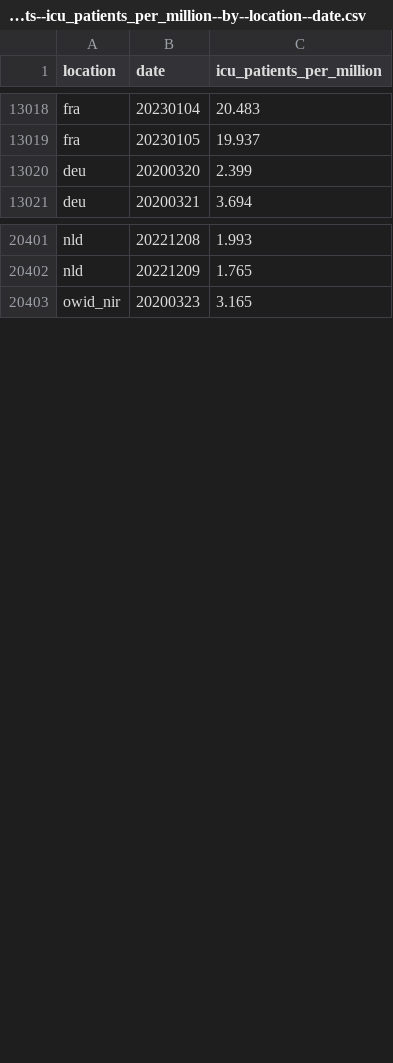
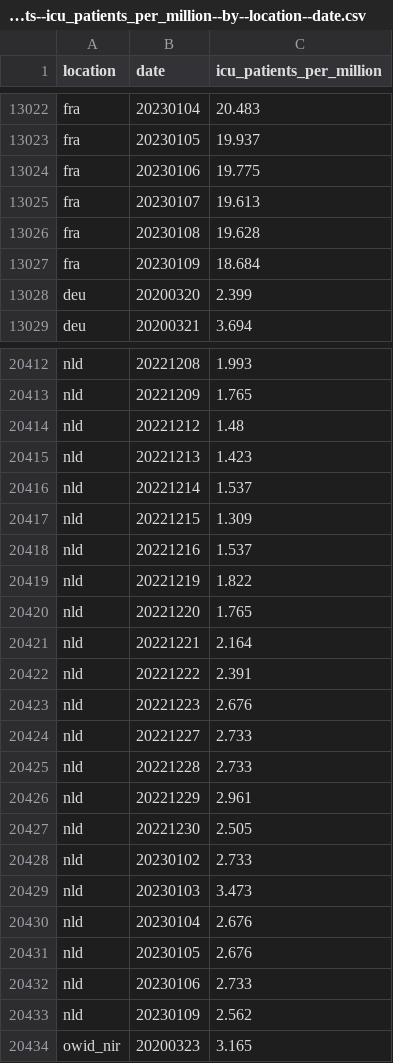
Before and after one commit to open-numbers/ddf--owid--covid_19, a CSV file: ddf--datapoints--icu_patients_per_million--by--location--date.csv, drawn as a sheet; only a part is shown, gaps mark what is left out; the diff covers the shown part only; the diff names each change by its address in the sheet, - before the commit and + after, or states it on an @@ line.

```diff
--- a/ddf--datapoints--icu_patients_per_million--by--location--date.csv
+++ b/ddf--datapoints--icu_patients_per_million--by--location--date.csv
+row 13024: fra | 20230106 | 19.775
+row 13025: fra | 20230107 | 19.613
+row 13026: fra | 20230108 | 19.628
+row 13027: fra | 20230109 | 18.684
+row 20414: nld | 20221212 | 1.48
+row 20415: nld | 20221213 | 1.423
+row 20416: nld | 20221214 | 1.537
+row 20417: nld | 20221215 | 1.309
+row 20418: nld | 20221216 | 1.537
+row 20419: nld | 20221219 | 1.822
+row 20420: nld | 20221220 | 1.765
+row 20421: nld | 20221221 | 2.164
+row 20422: nld | 20221222 | 2.391
+row 20423: nld | 20221223 | 2.676
+row 20424: nld | 20221227 | 2.733
+row 20425: nld | 20221228 | 2.733
+row 20426: nld | 20221229 | 2.961
+row 20427: nld | 20221230 | 2.505
+row 20428: nld | 20230102 | 2.733
+row 20429: nld | 20230103 | 3.473
+row 20430: nld | 20230104 | 2.676
+row 20431: nld | 20230105 | 2.676
+row 20432: nld | 20230106 | 2.733
+row 20433: nld | 20230109 | 2.562
```
Also changed, not shown: 13 added rows and 24 edited cells elsewhere in this file, ddf--datapoints--hosp_patients--by--location--date.csv, ddf--datapoints--hosp_patients_per_million--by--location--date.csv, 35 other files.
